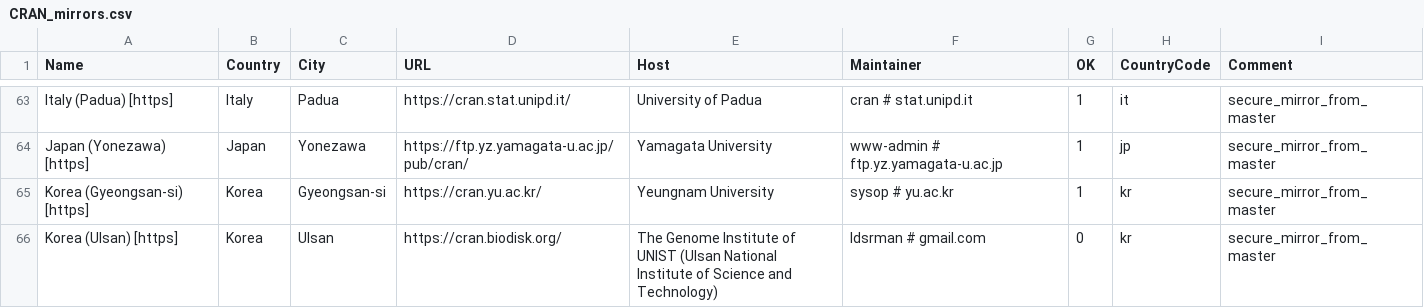
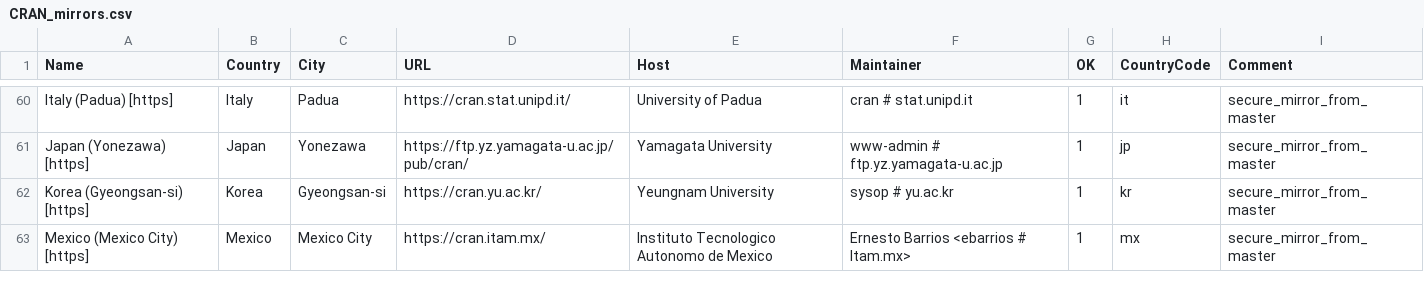
Before and after one commit to daroczig/R-weblate-fork, a CSV file: doc/CRAN_mirrors.csv, drawn as a sheet; only a part is shown, gaps mark what is left out; the shorter side is filled out with more unchanged rows; the diff covers the shown part only; the diff names each change by its address in the sheet, - before the commit and + after, or states it on an @@ line.

Commit message:
Drop packages.othr.de, mirrors.upm.edu.my, mirror.epn.edu.ec, cran.stat.upd.edu.ph, cran.ncc.metu.edu.tr, cran.curtin.edu.au, and cran.biodisk.org.
git-svn-id: https://svn.r-project.org/R/trunk@87031 00db46b3-68df-0310-9c12-caf00c1e9a41

```diff
--- a/doc/CRAN_mirrors.csv
+++ b/doc/CRAN_mirrors.csv
-row 66: Korea (Ulsan) [https] | Korea | Ulsan | https://cran.biodisk.org/ | The Genome Institute of UNIST (Ulsan National Institute of Science and Technology) | ldsrman # gmail.com | 0 | kr | secure_mirror_from_master
```
Also changed, not shown: 6 removed rows elsewhere in this file.
